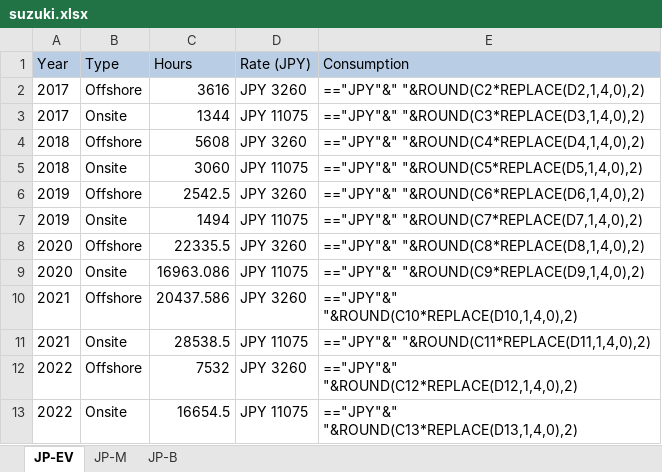
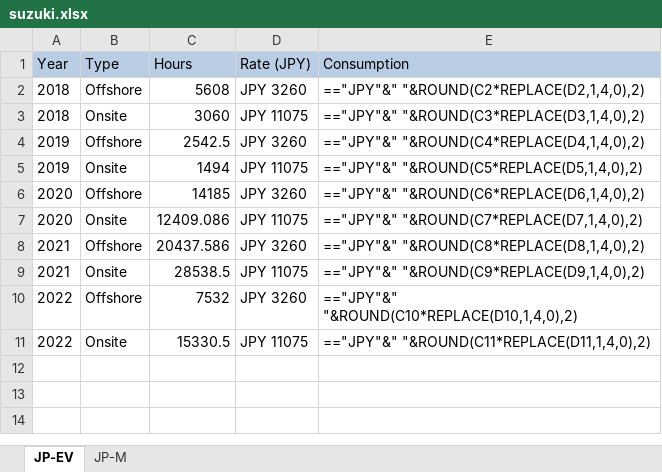
Before and after one commit to souvik-06/po_backend, an Excel workbook: src/resources/suzuki.xlsx, sheet JP-EV, drawn as a sheet; values as stored, in another font and other column widths than the file's, no borders; formulas without a stored value are shown as written; removed rows and columns are numbered as before the commit, all else as after; the diff names each change by its address in the sheet, - before the commit and + after, or states it on an @@ line.

```diff
--- a/src/resources/suzuki.xlsx (sheet JP-EV)
+++ b/src/resources/suzuki.xlsx (sheet JP-EV)
-sheet tab: JP-B
-row 2: 2017 | Offshore | 3616 | JPY 3260 | =="JPY"&" "&ROUND(C2*REPLACE(D2,1,4,0),2)
-row 3: 2017 | Onsite | 1344 | JPY 11075 | =="JPY"&" "&ROUND(C3*REPLACE(D3,1,4,0),2)
-E2 (Consumption): =="JPY"&" "&ROUND(C4*REPLACE(D4,1,4,0),2)
+E2 (Consumption): =="JPY"&" "&ROUND(C2*REPLACE(D2,1,4,0),2)
-E3 (Consumption): =="JPY"&" "&ROUND(C5*REPLACE(D5,1,4,0),2)
+E3 (Consumption): =="JPY"&" "&ROUND(C3*REPLACE(D3,1,4,0),2)
-E4 (Consumption): =="JPY"&" "&ROUND(C6*REPLACE(D6,1,4,0),2)
+E4 (Consumption): =="JPY"&" "&ROUND(C4*REPLACE(D4,1,4,0),2)
-E5 (Consumption): =="JPY"&" "&ROUND(C7*REPLACE(D7,1,4,0),2)
+E5 (Consumption): =="JPY"&" "&ROUND(C5*REPLACE(D5,1,4,0),2)
-C6 (Hours): 22335.5
+C6 (Hours): 14185
-E6 (Consumption): =="JPY"&" "&ROUND(C8*REPLACE(D8,1,4,0),2)
+E6 (Consumption): =="JPY"&" "&ROUND(C6*REPLACE(D6,1,4,0),2)
-C7 (Hours): 16963.086
+C7 (Hours): 12409.086
-E7 (Consumption): =="JPY"&" "&ROUND(C9*REPLACE(D9,1,4,0),2)
+E7 (Consumption): =="JPY"&" "&ROUND(C7*REPLACE(D7,1,4,0),2)
-E8 (Consumption): =="JPY"&" "&ROUND(C10*REPLACE(D10,1,4,0),2)
+E8 (Consumption): =="JPY"&" "&ROUND(C8*REPLACE(D8,1,4,0),2)
-E9 (Consumption): =="JPY"&" "&ROUND(C11*REPLACE(D11,1,4,0),2)
+E9 (Consumption): =="JPY"&" "&ROUND(C9*REPLACE(D9,1,4,0),2)
-E10 (Consumption): =="JPY"&" "&ROUND(C12*REPLACE(D12,1,4,0),2)
+E10 (Consumption): =="JPY"&" "&ROUND(C10*REPLACE(D10,1,4,0),2)
-C11 (Hours): 16654.5
+C11 (Hours): 15330.5
-E11 (Consumption): =="JPY"&" "&ROUND(C13*REPLACE(D13,1,4,0),2)
+E11 (Consumption): =="JPY"&" "&ROUND(C11*REPLACE(D11,1,4,0),2)
```
Also changed, not shown: sheet JP-M, 5 other files.
